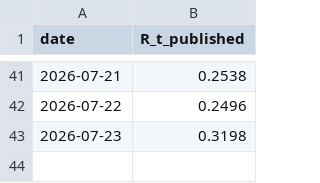
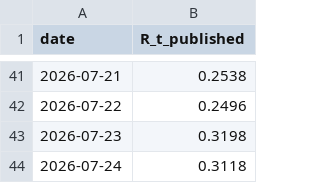
Before and after one commit to wernerhl/portfolio-tournament, a CSV file: data/regime_daily_published.csv, drawn as a sheet; only a part is shown, gaps mark what is left out.

```diff
--- a/data/regime_daily_published.csv
+++ b/data/regime_daily_published.csv
@@ -43 +43,2 @@ date,R_t_published
 2026-07-23,0.3198
+2026-07-24,0.3118
```
Also changed, not shown: data/regime_daily.csv, data/regime_v2_daily.csv, 22 other files.
